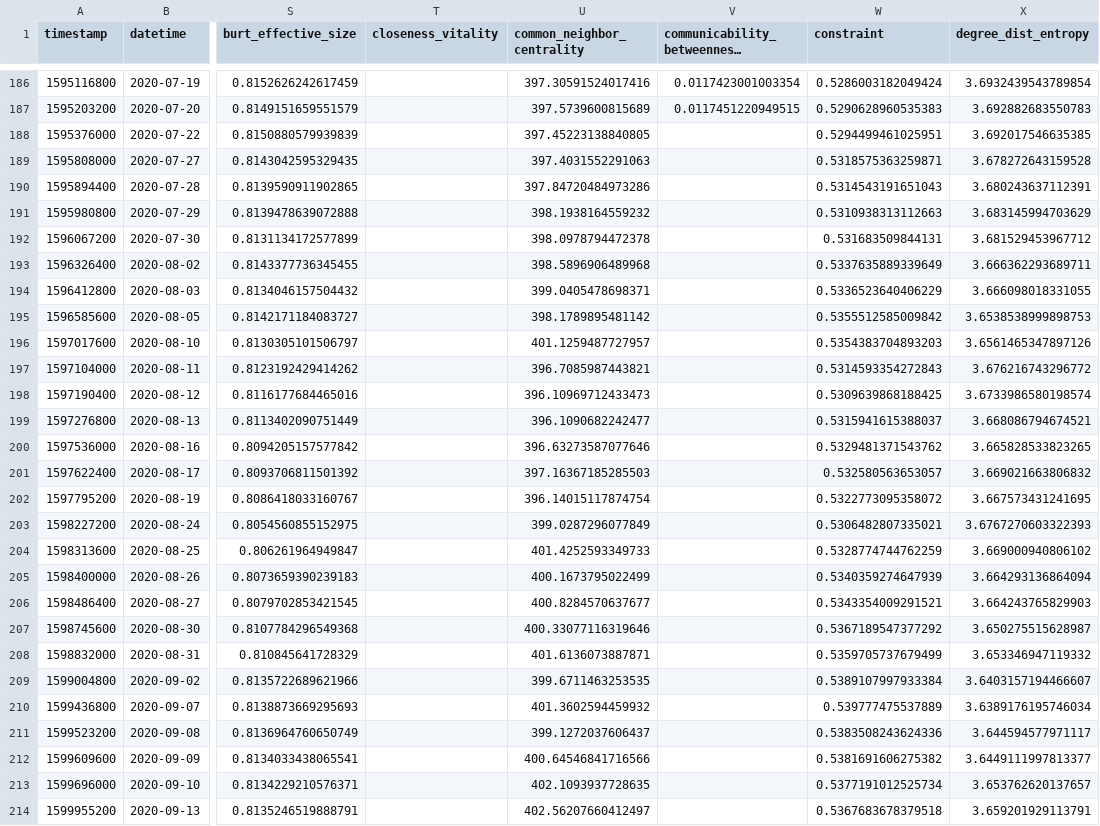
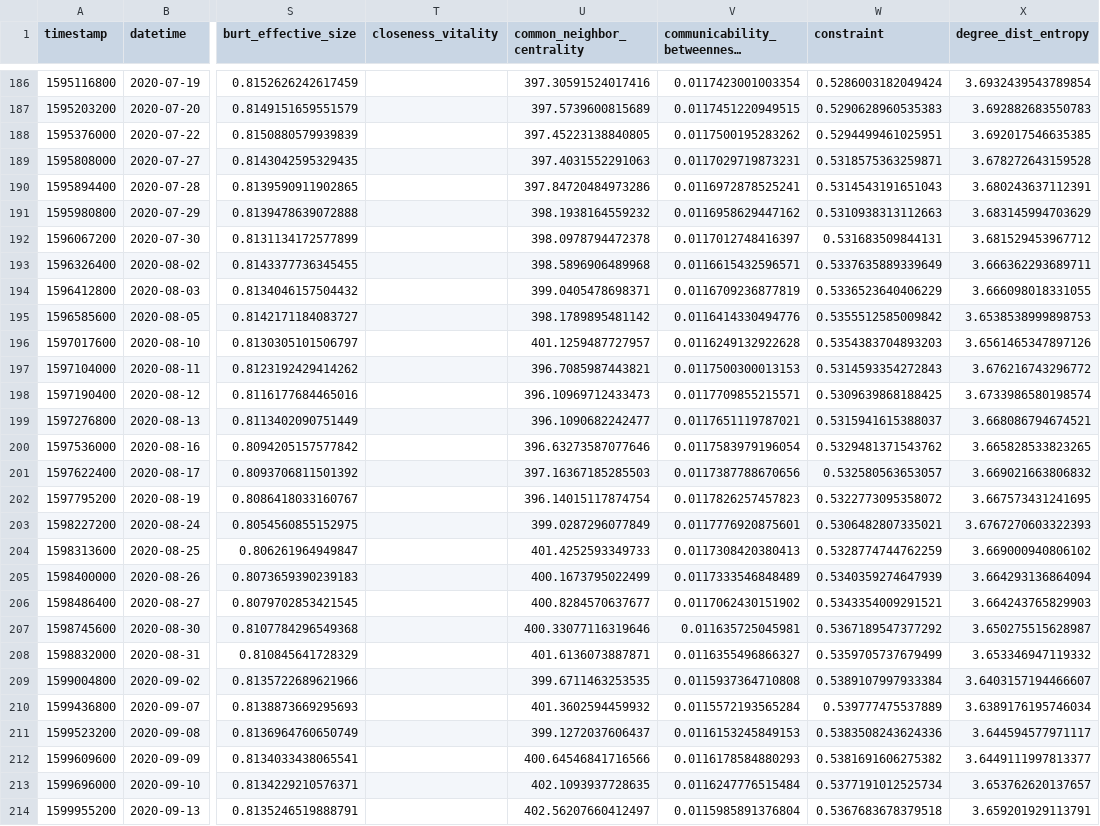
Before and after one commit to Ellariel/ln-comprehensive-analysis, a CSV file: results/metrics.csv, drawn as a sheet; only a part is shown, gaps mark what is left out; long unchanged cells end in …; the diff covers the shown part only; the diff names each change by its address in the sheet, - before the commit and + after, or states it on an @@ line.

```diff
--- a/results/metrics.csv
+++ b/results/metrics.csv
-V188: (empty)
+V188: 0.0117500195283262
-V189: (empty)
+V189: 0.0117029719873231
-V190: (empty)
+V190: 0.0116972878525241
-V191: (empty)
+V191: 0.0116958629447162
-V192: (empty)
+V192: 0.0117012748416397
-V193: (empty)
+V193: 0.0116615432596571
-V194: (empty)
+V194: 0.0116709236877819
-V195: (empty)
+V195: 0.0116414330494776
-V196: (empty)
+V196: 0.0116249132922628
-V197: (empty)
+V197: 0.0117500300013153
-V198: (empty)
+V198: 0.0117709855215571
-V199: (empty)
+V199: 0.0117651119787021
-V200: (empty)
+V200: 0.0117583979196054
-V201: (empty)
+V201: 0.0117387788670656
-V202: (empty)
+V202: 0.0117826257457823
-V203: (empty)
+V203: 0.0117776920875601
-V204: (empty)
+V204: 0.0117308420380413
-V205: (empty)
+V205: 0.0117333546848489
-V206: (empty)
+V206: 0.0117062430151902
-V207: (empty)
+V207: 0.011635725045981
-V208: (empty)
+V208: 0.0116355496866327
-V209: (empty)
+V209: 0.0115937364710808
-V210: (empty)
+V210: 0.0115572193565284
-V211: (empty)
+V211: 0.0116153245849153
-V212: (empty)
+V212: 0.0116178584880293
-V213: (empty)
+V213: 0.0116247776515484
-V214: (empty)
+V214: 0.0115985891376804
```
Also changed, not shown: 66 edited cells elsewhere in this file, 4 other files.
